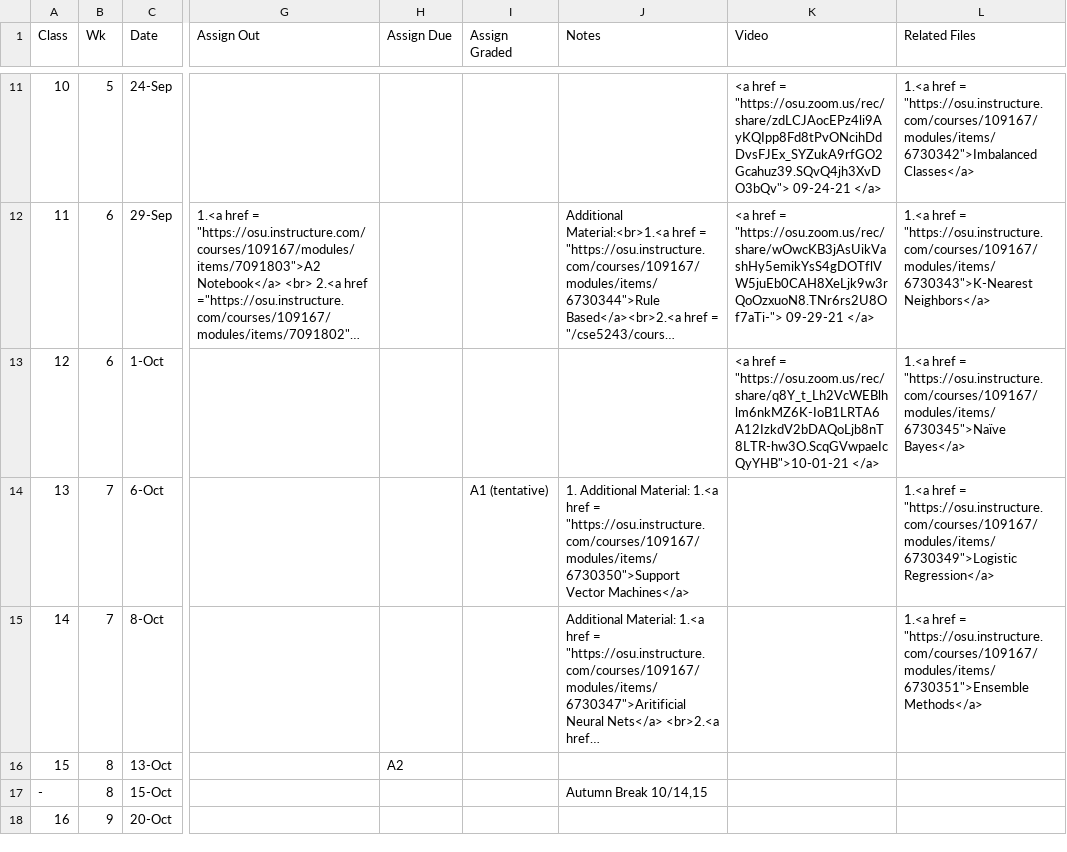
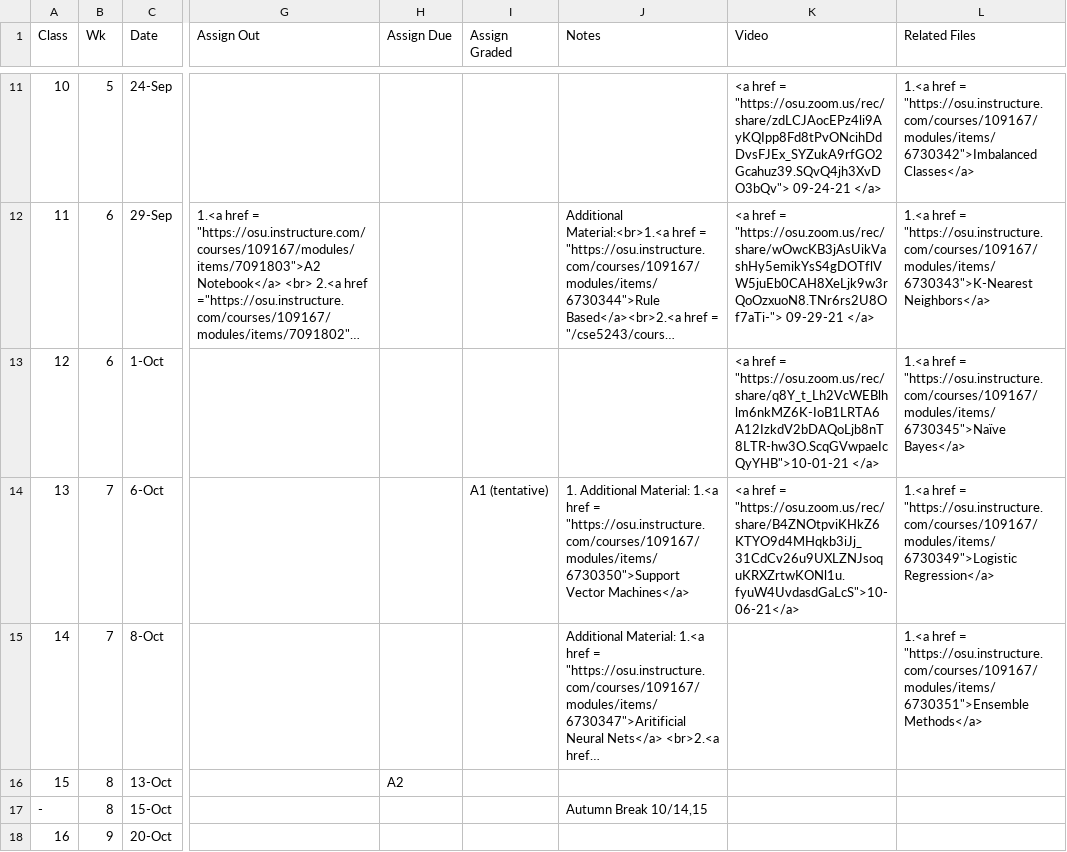
Before and after one commit to gryslik/cse5243, a CSV file: _data/Syllabus.csv, drawn as a sheet; only a part is shown, gaps mark what is left out; long unchanged cells end in …; the diff names each change by its address in the sheet, - before the commit and + after, or states it on an @@ line.

Commit message:
SVM lecture

```diff
--- a/_data/Syllabus.csv
+++ b/_data/Syllabus.csv
-K14 (Video): (empty)
+K14 (Video): <a href = "https://osu.zoom.us/rec/share/B4ZNOtpviKHkZ6KTYO9d4MHqkb3iJj_31CdCv26u9UXLZNJsoquKRXZrtwKONl1u.fyuW4UvdasdGaLcS">10-06-21</a>
```
